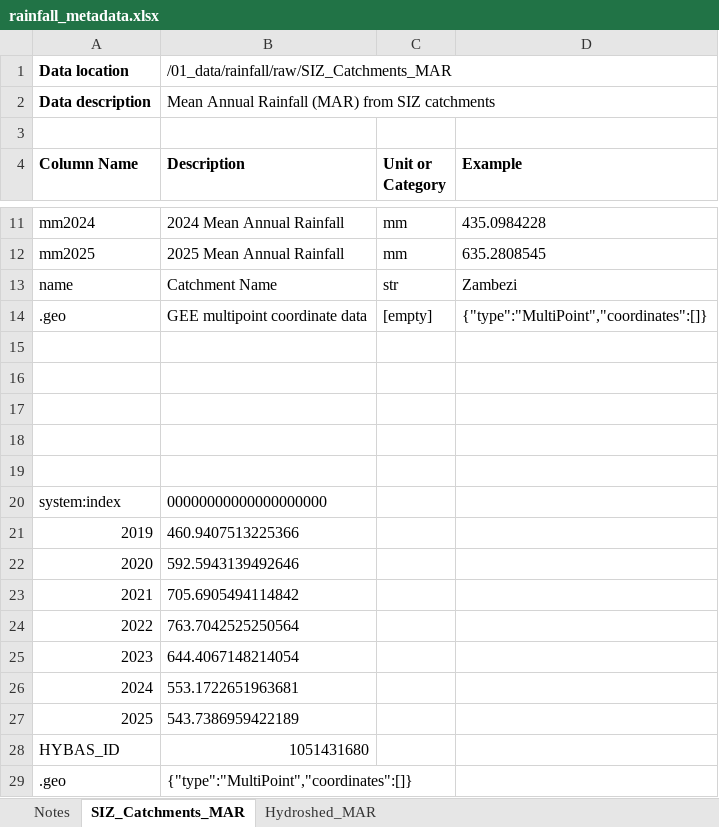
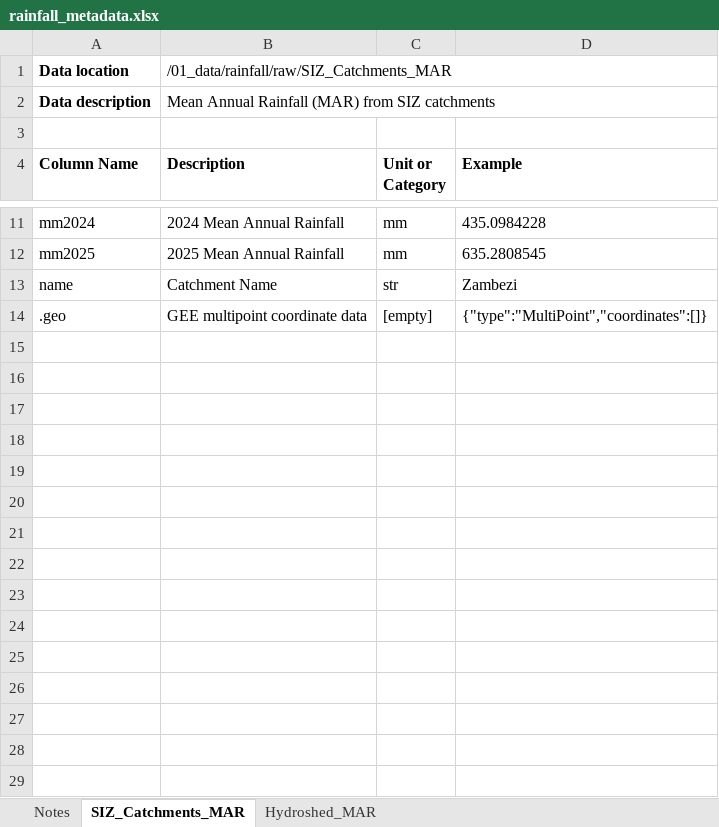
Before and after one commit to margaret-swift/eco-kaza-water-ele, an Excel workbook: 01_data/rainfall/rainfall_metadata.xlsx, sheet SIZ_Catchments_MAR, drawn as a sheet; only a part is shown, gaps mark what is left out; values as stored, in another font and other column widths than the file's, no borders; the diff names each change by its address in the sheet, - before the commit and + after, or states it on an @@ line.

Commit message:
more metadata

```diff
--- a/01_data/rainfall/rainfall_metadata.xlsx (sheet SIZ_Catchments_MAR)
+++ b/01_data/rainfall/rainfall_metadata.xlsx (sheet SIZ_Catchments_MAR)
-row 15: (empty)
-row 16: (empty)
-row 17: (empty)
-row 18: (empty)
-row 19: (empty)
-row 20: system:index | 00000000000000000000
-row 21: 2019 | 460.9407513225366
-row 22: 2020 | 592.5943139492646
-row 23: 2021 | 705.6905494114842
-row 24: 2022 | 763.7042525250564
-row 25: 2023 | 644.4067148214054
-row 26: 2024 | 553.1722651963681
-row 27: 2025 | 543.7386959422189
-row 28: HYBAS_ID | 1051431680
-row 29: .geo | {"type":"MultiPoint","coordinates":[]}
```
Also changed, not shown: sheet Hydroshed_MAR, 2 other files.
